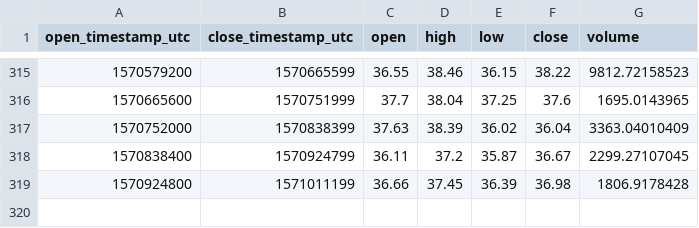
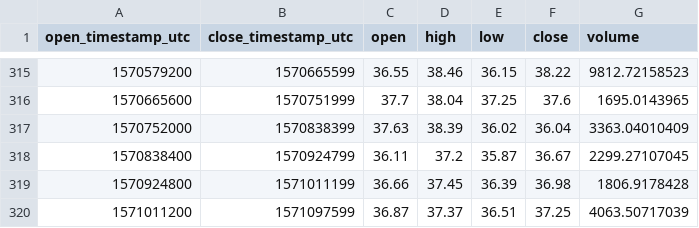
Before and after one commit to cryptobigbro/coinbasepro-ZEC-USDC, a CSV file: coinbasepro-ZEC-USDC-1d.csv, drawn as a sheet; only a part is shown, gaps mark what is left out; the diff names each change by its address in the sheet, - before the commit and + after, or states it on an @@ line.

```diff
--- a/coinbasepro-ZEC-USDC-1d.csv
+++ b/coinbasepro-ZEC-USDC-1d.csv
+row 320: 1571011200 | 1571097599 | 36.87 | 37.37 | 36.51 | 37.25 | 4063.50717039
```
Also changed, not shown: coinbasepro-ZEC-USDC-1h.csv.
